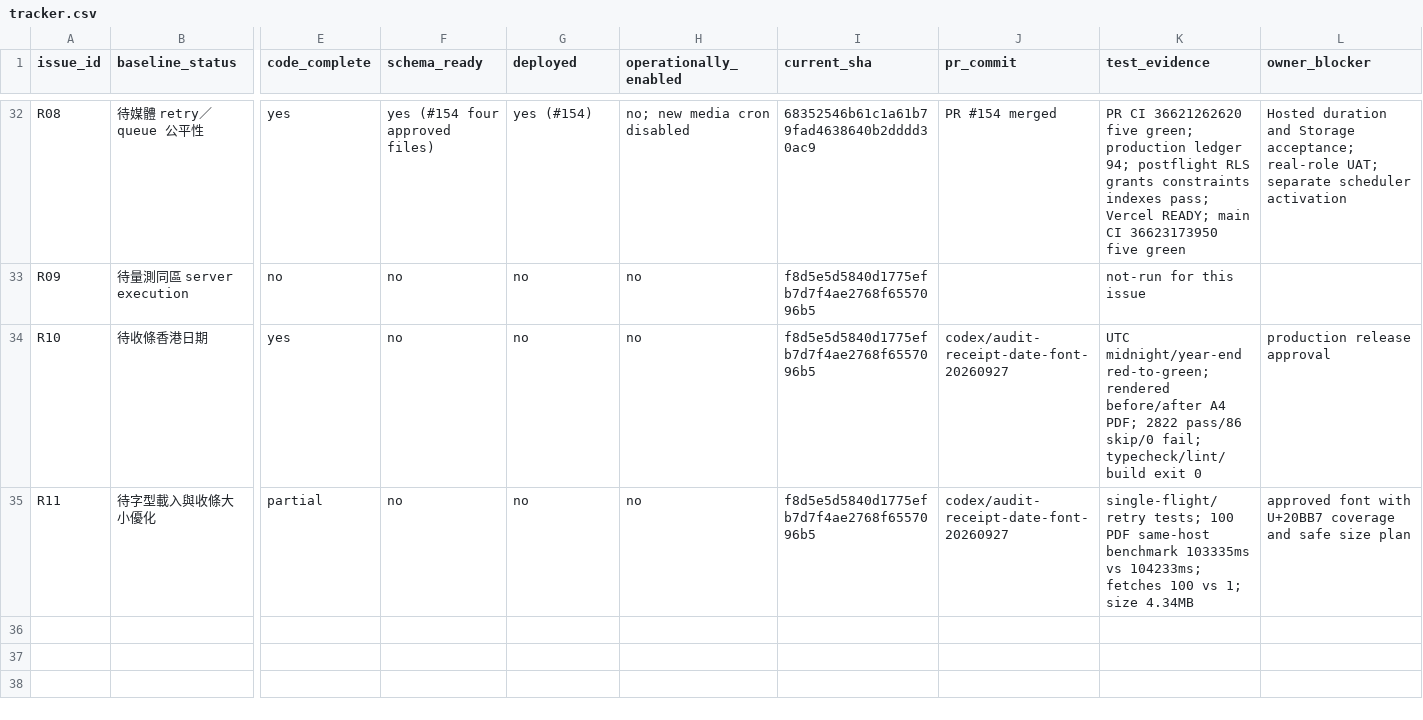
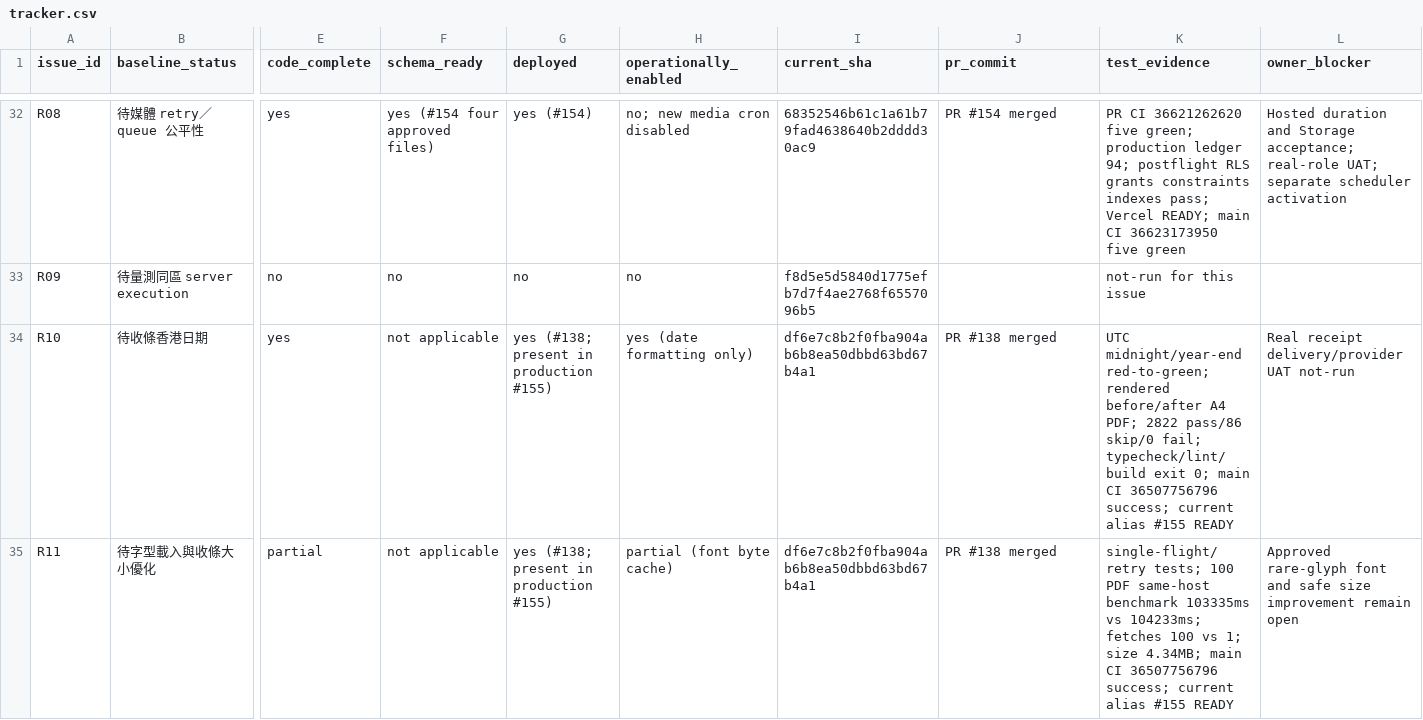
Before and after one commit to YNWAforever/hkscda, a CSV file: docs/evidence/audit-remediation-20260927/tracker.csv, drawn as a sheet; only a part is shown, gaps mark what is left out; the diff covers the shown part only; the diff names each change by its address in the sheet, - before the commit and + after, or states it on an @@ line.

Commit message:
docs: reconcile sequential release package with deployed state

```diff
--- a/docs/evidence/audit-remediation-20260927/tracker.csv
+++ b/docs/evidence/audit-remediation-20260927/tracker.csv
-F34:F35 (schema_ready): no
+F34:F35 (schema_ready): not applicable
-G34:G35 (deployed): no
+G34:G35 (deployed): yes (#138; present in production #155)
-H34 (operationally_enabled): no
+H34 (operationally_enabled): yes (date formatting only)
-I34:I35 (current_sha): f8d5e5d5840d1775efb7d7f4ae2768f6557096b5
+I34:I35 (current_sha): df6e7c8b2f0fba904ab6b8ea50dbbd63bd67b4a1
-J34:J35 (pr_commit): codex/audit-receipt-date-font-20260927
+J34:J35 (pr_commit): PR #138 merged
-K34 (test_evidence): …typecheck/lint/build exit 0
+K34 (test_evidence): …typecheck/lint/build exit 0; main CI 36507756796 success; current alias #155 READY
-L34 (owner_blocker): production release approval
+L34 (owner_blocker): Real receipt delivery/provider UAT not-run
-H35 (operationally_enabled): no
+H35 (operationally_enabled): partial (font byte cache)
-K35 (test_evidence): …1; size 4.34MB
+K35 (test_evidence): …1; size 4.34MB; main CI 36507756796 success; current alias #155 READY
-L35 (owner_blocker): approved font with U+20BB7 coverage and safe size plan
+L35 (owner_blocker): Approved rare-glyph font and safe size improvement remain open
```
Also changed, not shown: 34 edited cells elsewhere in this file, 7 other files.
